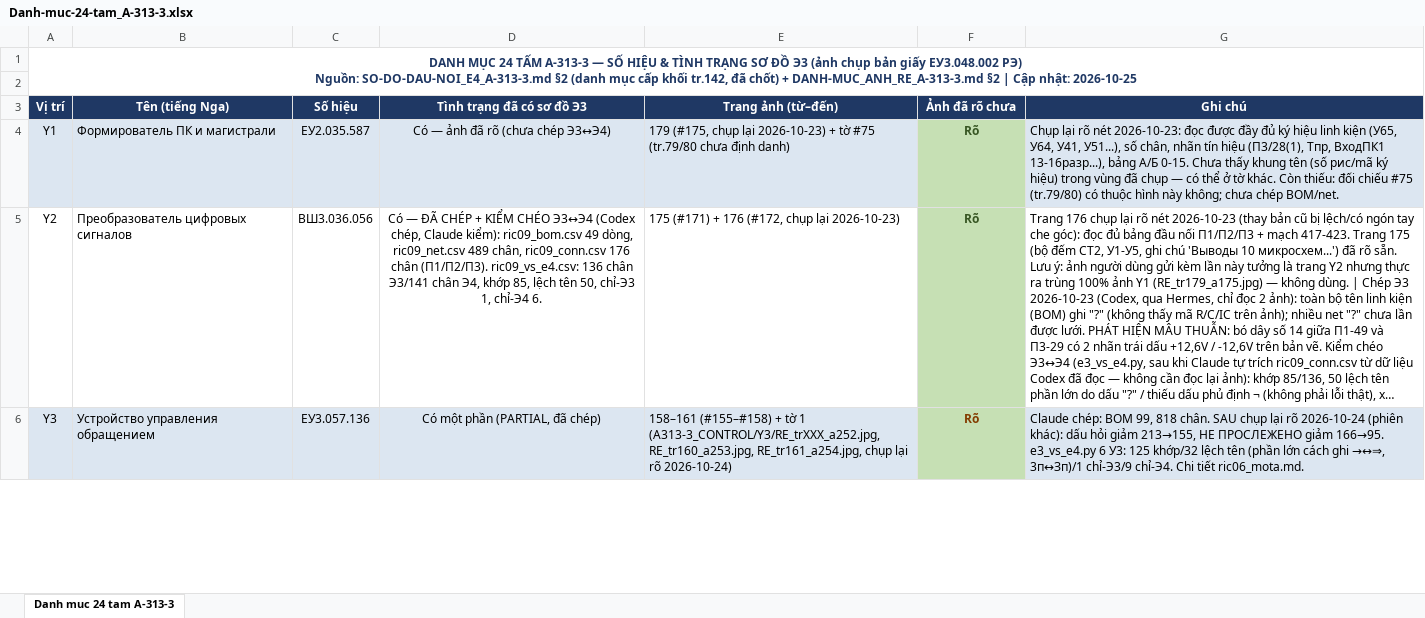
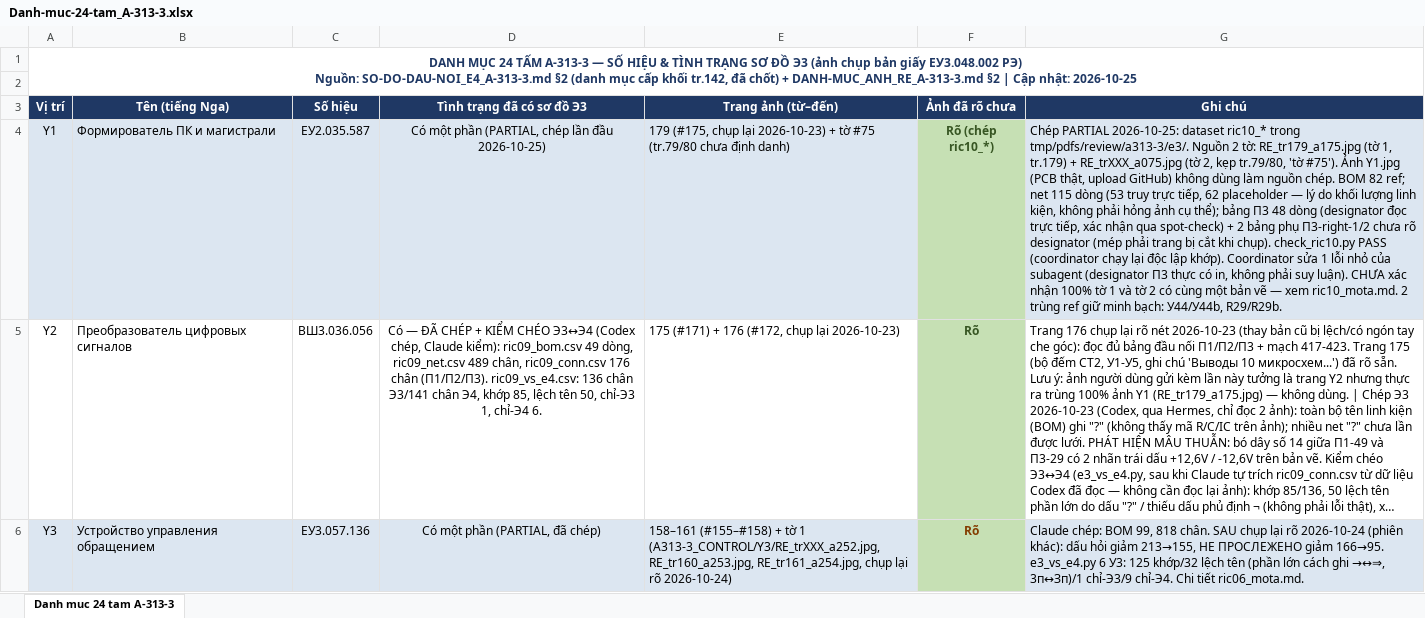
Before and after one commit to DarkZyno201097/A313-V, an Excel workbook: Excel center control/Danh-muc-24-tam_A-313-3.xlsx, sheet Danh muc 24 tam A-313-3, drawn as a sheet; only a part is shown; long unchanged cells end in …; values as stored, in another font and other column widths than the file's, no borders; the diff names each change by its address in the sheet, - before the commit and + after, or states it on an @@ line.

Commit message:
A-313-3 Y1: cap nhat Excel danh muc (dong Y1) sau khi nguoi dung dong file

```diff
--- a/Excel center control/Danh-muc-24-tam_A-313-3.xlsx (sheet Danh muc 24 tam A-313-3)
+++ b/Excel center control/Danh-muc-24-tam_A-313-3.xlsx (sheet Danh muc 24 tam A-313-3)
-D4 (Tình trạng đã có sơ đồ Э3): Có — ảnh đã rõ (chưa chép Э3↔Э4)
+D4 (Tình trạng đã có sơ đồ Э3): Có một phần (PARTIAL, chép lần đầu 2026-10-25)
-F4 (Ảnh đã rõ chưa): Rõ
+F4 (Ảnh đã rõ chưa): Rõ (chép ric10_*)
-G4 (Ghi chú): Chụp lại rõ nét 2026-10-23: đọc được đầy đủ ký hiệu linh kiện (У65, У64, У41, У51...), số chân, nhãn tín hiệu (П3/28(1), Тпр, ВходПК1 13-16разр...), bảng А/Б 0-15. Chưa thấy khung tên (số рис/mã ký hiệu) trong vùng đã chụp — có thể ở tờ khác. Còn thiếu: đối chiếu #75 (tr.79/80) có thuộc hình này không; chưa chép BOM/net.
+G4 (Ghi chú): Chép PARTIAL 2026-10-25: dataset ric10_* trong tmp/pdfs/review/a313-3/e3/. Nguồn 2 tờ: RE_tr179_a175.jpg (tờ 1, tr.179) + RE_trXXX_a075.jpg (tờ 2, kẹp tr.79/80, 'tờ #75'). Ảnh Y1.jpg (PCB thật, upload GitHub) không dùng làm nguồn chép. BOM 82 ref; net 115 dòng (53 truy trực tiếp, 62 placeholder — lý do khối lượng linh kiện, không phải hỏng ảnh cụ thể); bảng П3 48 dòng (designator đọc trực tiếp, xác nhận qua spot-check) + 2 bảng phụ П3-right-1/2 chưa rõ designator (mép phải trang bị cắt khi chụp). check_ric10.py PASS (coordinator chạy lại độc lập khớp). Coordinator sửa 1 lỗi nhỏ của subagent (designator П3 thực có in, không phải suy luận). CHƯA xác nhận 100% tờ 1 và tờ 2 có cùng một bản vẽ — xem ric10_mota.md. 2 trùng ref giữ minh bạch: У44/У44b, R29/R29b.
```
Also changed, not shown: 1 other file.
